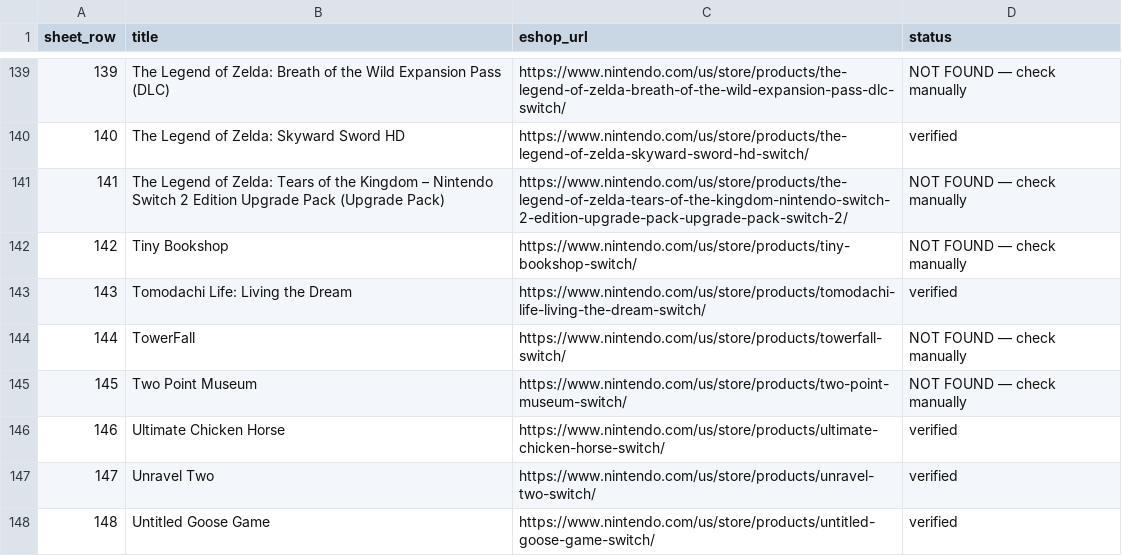
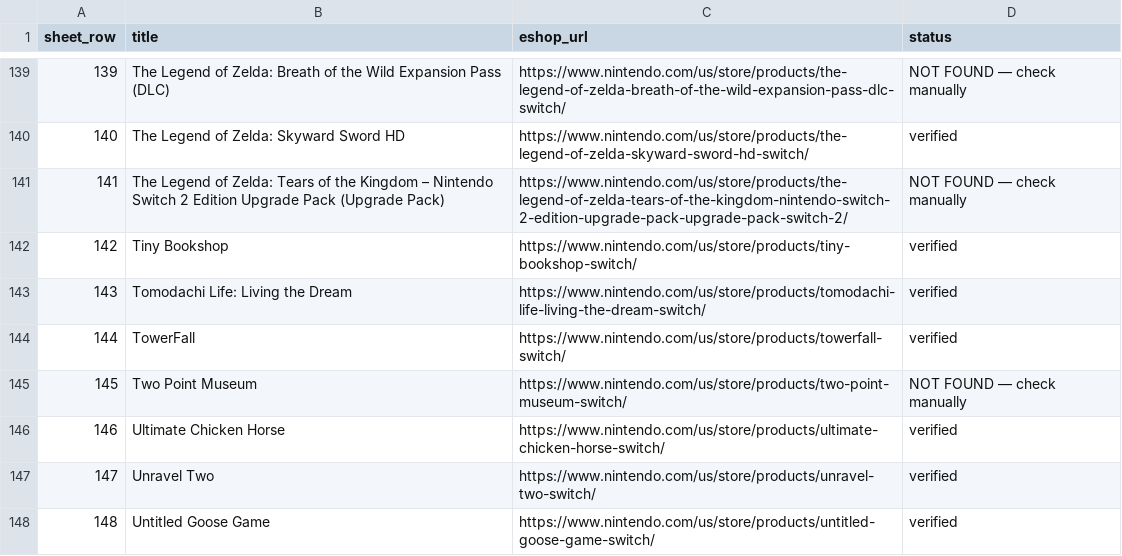
Before and after one commit to imbbloh/game-catalog, a CSV file: eshop-urls.csv, drawn as a sheet; only a part is shown, gaps mark what is left out; the diff covers the shown part only.

```diff
--- a/eshop-urls.csv
+++ b/eshop-urls.csv
@@ -141,5 +141,5 @@ sheet_row,title,eshop_url,status
 141,The Legend of Zelda: Tears of the Kingdom – Nintendo Switch 2 Edition Upgrade Pack (Upgrade Pack),https://www.nintendo.com/us/store/products/the-legend-of-zelda-tears-of-the-kingdom-nintendo-switch-2-edition-upgrade-pack-upgrade-pack-switch-2/,NOT FOUND — check manually
-142,Tiny Bookshop,https://www.nintendo.com/us/store/products/tiny-bookshop-switch/,NOT FOUND — check manually
+142,Tiny Bookshop,https://www.nintendo.com/us/store/products/tiny-bookshop-switch/,verified
 143,Tomodachi Life: Living the Dream,https://www.nintendo.com/us/store/products/tomodachi-life-living-the-dream-switch/,verified
-144,TowerFall,https://www.nintendo.com/us/store/products/towerfall-switch/,NOT FOUND — check manually
+144,TowerFall,https://www.nintendo.com/us/store/products/towerfall-switch/,verified
 145,Two Point Museum,https://www.nintendo.com/us/store/products/two-point-museum-switch/,NOT FOUND — check manually
```
Also changed, not shown: 12 edited cells elsewhere in this file.
